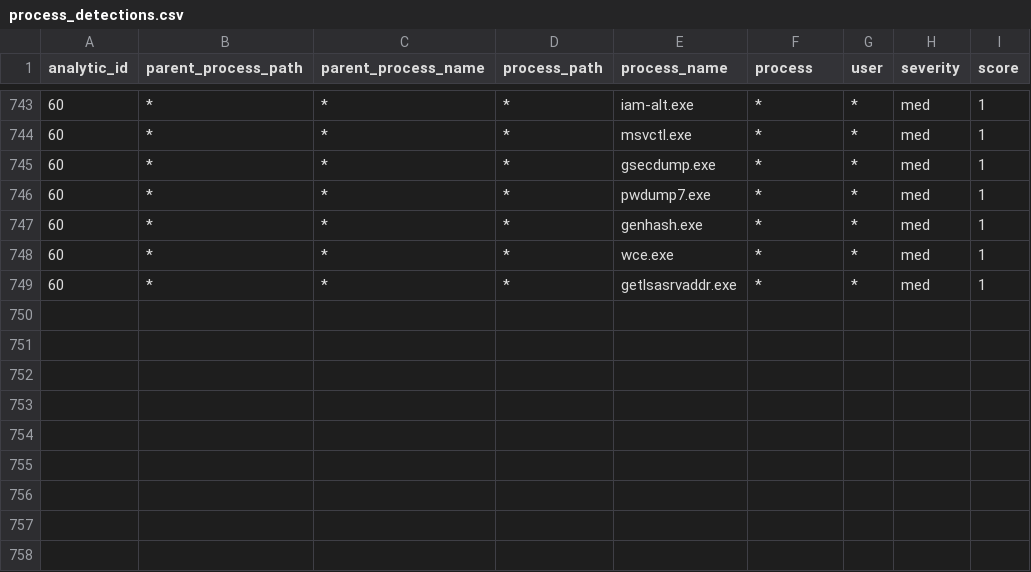
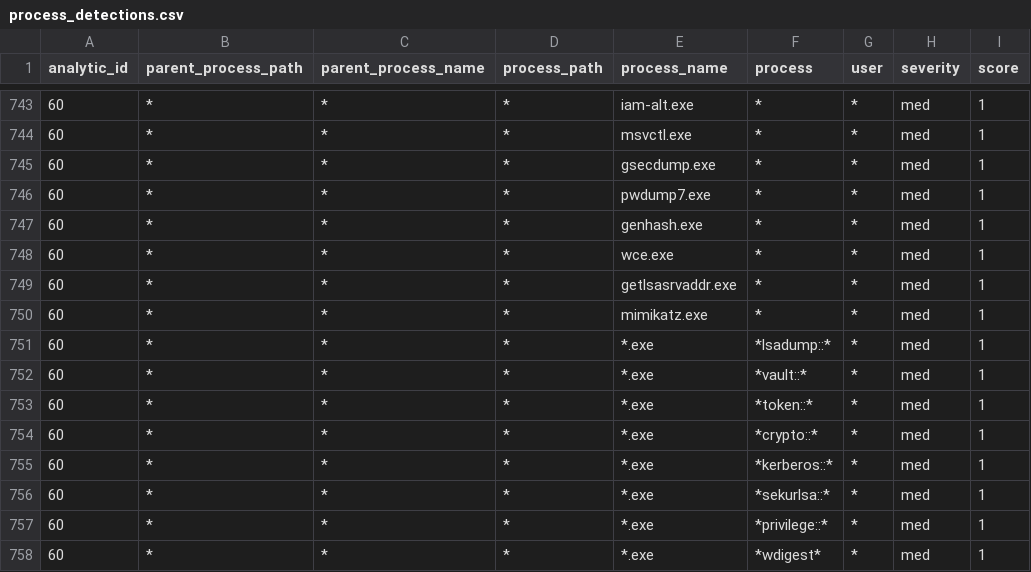
Before and after one commit to dwaynegeffroy/Windows-Authentication-Anomolies, a CSV file: lookups/process_detections.csv, drawn as a sheet; only a part is shown, gaps mark what is left out; the diff names each change by its address in the sheet, - before the commit and + after, or states it on an @@ line.

Commit message:
Update process_detections.csv

```diff
--- a/lookups/process_detections.csv
+++ b/lookups/process_detections.csv
+row 750: 60 | * | * | * | mimikatz.exe | * | * | med | 1
+row 751: 60 | * | * | * | *.exe | *lsadump::* | * | med | 1
+row 752: 60 | * | * | * | *.exe | *vault::* | * | med | 1
+row 753: 60 | * | * | * | *.exe | *token::* | * | med | 1
+row 754: 60 | * | * | * | *.exe | *crypto::* | * | med | 1
+row 755: 60 | * | * | * | *.exe | *kerberos::* | * | med | 1
+row 756: 60 | * | * | * | *.exe | *sekurlsa::* | * | med | 1
+row 757: 60 | * | * | * | *.exe | *privilege::* | * | med | 1
+row 758: 60 | * | * | * | *.exe | *wdigest* | * | med | 1
```
